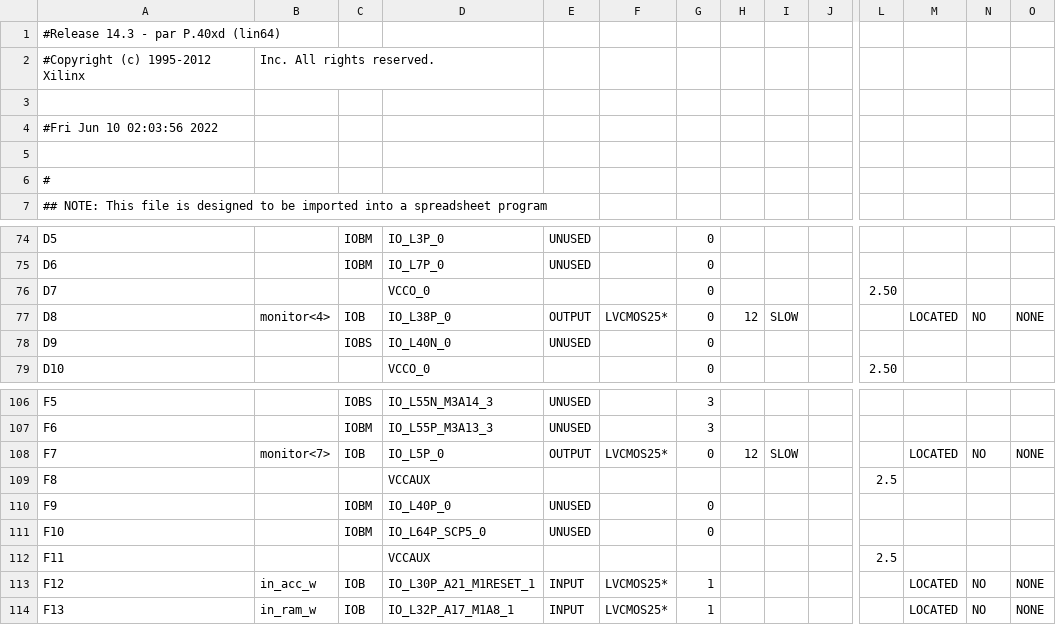
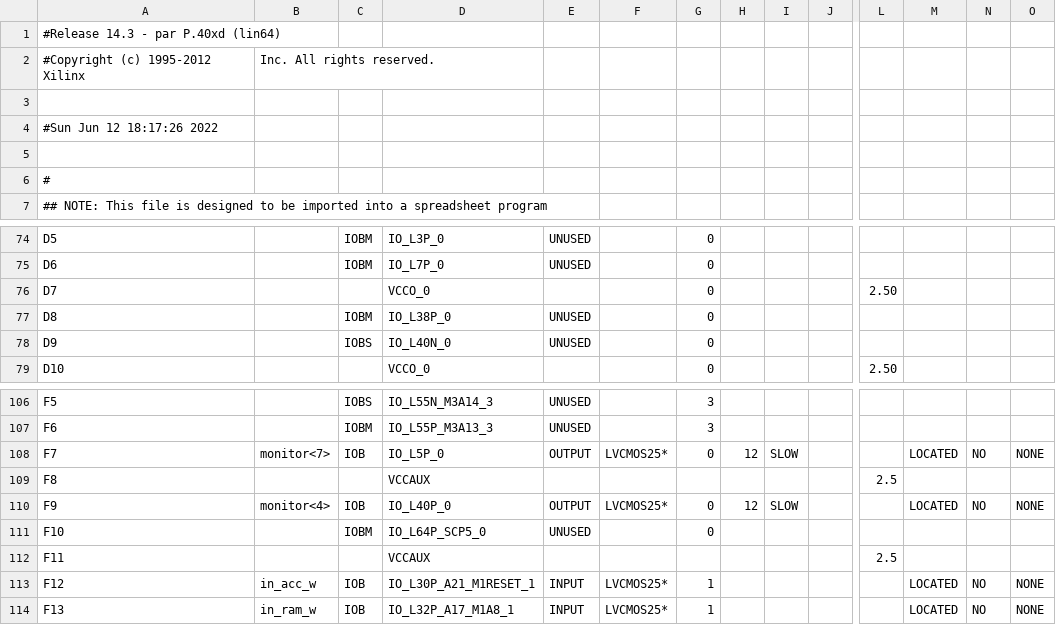
Before and after one commit to rostislav-nikitin/edu.fpga.xilinx.cpu.8bit, a CSV file: cpu/cpu_facade_pad.csv, drawn as a sheet; only a part is shown, gaps mark what is left out; the diff names each change by its address in the sheet, - before the commit and + after, or states it on an @@ line.

```diff
--- a/cpu/cpu_facade_pad.csv
+++ b/cpu/cpu_facade_pad.csv
-A4: #Fri Jun 10 02:03:56 2022
+A4: #Sun Jun 12 18:17:26 2022
-B77: monitor<4>
+B77: (empty)
-C77: IOB
+C77: IOBM
-E77: OUTPUT
+E77: UNUSED
-F77: LVCMOS25*
+F77: (empty)
-H77: 12
+H77: (empty)
-I77: SLOW
+I77: (empty)
-M77: LOCATED
+M77: (empty)
-N77: NO
+N77: (empty)
-O77: NONE
+O77: (empty)
-B110: (empty)
+B110: monitor<4>
-C110: IOBM
+C110: IOB
-E110: UNUSED
+E110: OUTPUT
-F110: (empty)
+F110: LVCMOS25*
-H110: (empty)
+H110: 12
-I110: (empty)
+I110: SLOW
-M110: (empty)
+M110: LOCATED
-N110: (empty)
+N110: NO
-O110: (empty)
+O110: NONE
```
Also changed, not shown: 58 other files.
